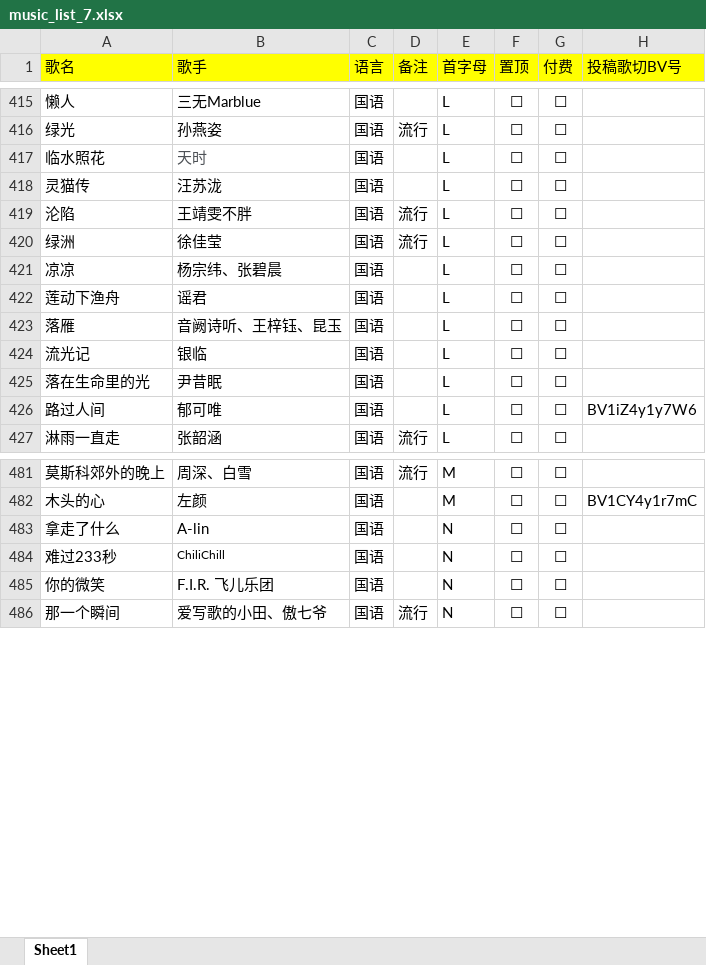
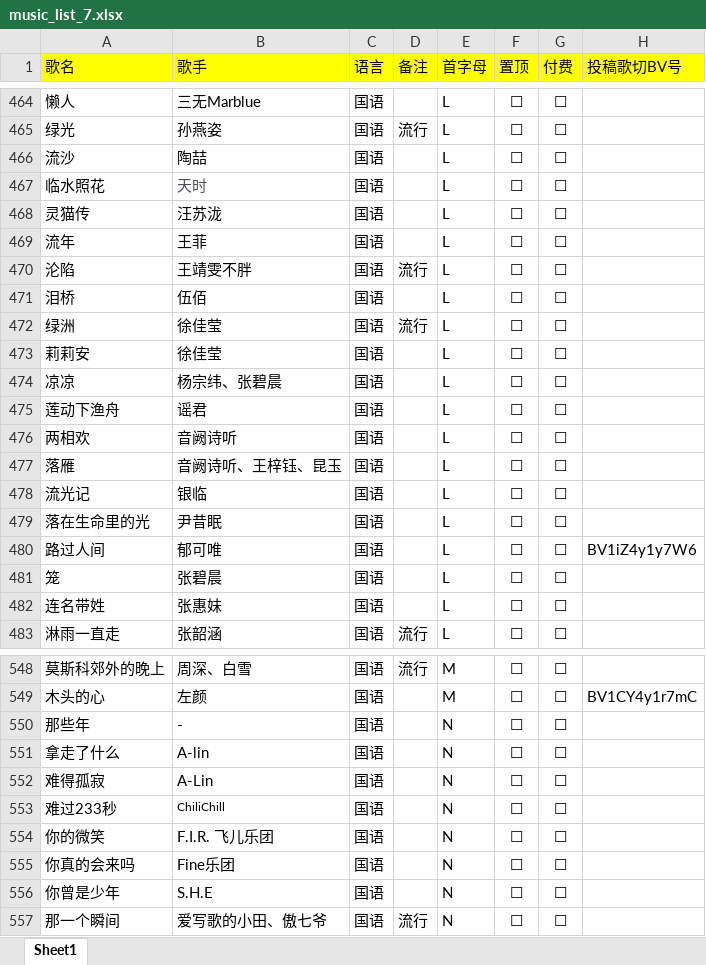
Before and after one commit to alan314m/song-list-of-nanakaie, an Excel workbook: music_list_7.xlsx, sheet Sheet1, drawn as a sheet; only a part is shown, gaps mark what is left out; values as stored, in another font and other column widths than the file's, no borders; the diff covers the shown part only; the diff names each change by its address in the sheet, - before the commit and + after, or states it on an @@ line.

```diff
--- a/music_list_7.xlsx (sheet Sheet1)
+++ b/music_list_7.xlsx (sheet Sheet1)
+row 466: 流沙 | 陶喆 | 国语 |  | L | ☐ | ☐
+row 469: 流年 | 王菲 | 国语 |  | L | ☐ | ☐
+row 471: 泪桥 | 伍佰 | 国语 |  | L | ☐ | ☐
+row 473: 莉莉安 | 徐佳莹 | 国语 |  | L | ☐ | ☐
+row 476: 两相欢 | 音阙诗听 | 国语 |  | L | ☐ | ☐
+row 481: 笼 | 张碧晨 | 国语 |  | L | ☐ | ☐
+row 482: 连名带姓 | 张惠妹 | 国语 |  | L | ☐ | ☐
+row 550: 那些年 | - | 国语 |  | N | ☐ | ☐
+row 552: 难得孤寂 | A-Lin | 国语 |  | N | ☐ | ☐
+row 555: 你真的会来吗 | Fine乐团 | 国语 |  | N | ☐ | ☐
+row 556: 你曾是少年 | S.H.E | 国语 |  | N | ☐ | ☐
```
Also changed, not shown: 198 added rows and 13 edited cells elsewhere in this sheet, 3 other files.
